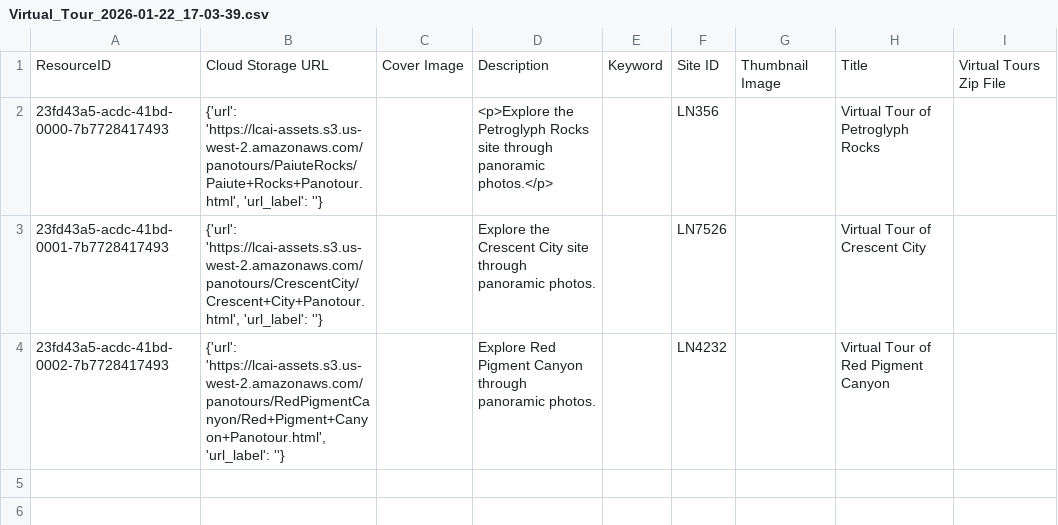
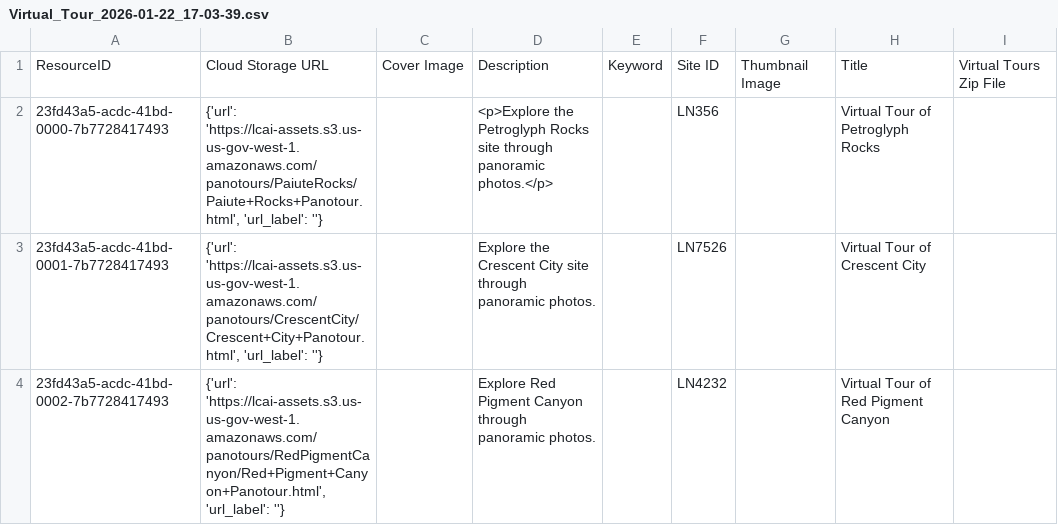
Before and after one commit to legiongis/lcai, a CSV file: pkg/business_data/export-hold/Virtual_Tour_2026-01-22_17-03-39.csv, drawn as a sheet.

Commit message:
asset url update in load files

```diff
--- a/pkg/business_data/export-hold/Virtual_Tour_2026-01-22_17-03-39.csv
+++ b/pkg/business_data/export-hold/Virtual_Tour_2026-01-22_17-03-39.csv
@@ -1,5 +1,5 @@
 ResourceID,Cloud Storage URL,Cover Image,Description,Keyword,Site ID,Thumbnail Image,Title,Virtual Tours Zip File
-23fd43a5-acdc-41bd-0000-7b7728417493,"{'url': 'https://lcai-assets.s3.us-west-2.amazonaws.com/panotours/PaiuteRocks/Paiute+Rocks+Panotour.html', 'url_label': ''}",,"<p>Explore the Petroglyph Rocks site through panoramic photos.</p>
-",,LN356,,Virtual Tour of Petroglyph Rocks,
-23fd43a5-acdc-41bd-0001-7b7728417493,"{'url': 'https://lcai-assets.s3.us-west-2.amazonaws.com/panotours/CrescentCity/Crescent+City+Panotour.html', 'url_label': ''}",,Explore the Crescent City site through panoramic photos.,,LN7526,,Virtual Tour of Crescent City,
-23fd43a5-acdc-41bd-0002-7b7728417493,"{'url': 'https://lcai-assets.s3.us-west-2.amazonaws.com/panotours/RedPigmentCanyon/Red+Pigment+Canyon+Panotour.html', 'url_label': ''}",, Explore Red Pigment Canyon through panoramic photos.,,LN4232,,Virtual Tour of Red Pigment Canyon,
+23fd43a5-acdc-41bd-0000-7b7728417493,"{'url': 'https://lcai-assets.s3.us-us-gov-west-1.amazonaws.com/panotours/PaiuteRocks/Paiute+Rocks+Panotour.html', 'url_label': ''}",,"<p>Explore the Petroglyph Rocks site through panoramic photos.</p>
+",,LN356,,Virtual Tour of Petroglyph Rocks,
+23fd43a5-acdc-41bd-0001-7b7728417493,"{'url': 'https://lcai-assets.s3.us-us-gov-west-1.amazonaws.com/panotours/CrescentCity/Crescent+City+Panotour.html', 'url_label': ''}",,Explore the Crescent City site through panoramic photos.,,LN7526,,Virtual Tour of Crescent City,
+23fd43a5-acdc-41bd-0002-7b7728417493,"{'url': 'https://lcai-assets.s3.us-us-gov-west-1.amazonaws.com/panotours/RedPigmentCanyon/Red+Pigment+Canyon+Panotour.html', 'url_label': ''}",, Explore Red Pigment Canyon through panoramic photos.,,LN4232,,Virtual Tour of Red Pigment Canyon,
```
Also changed, not shown: pkg/business_data/legacy/Round10-virtual-tours.csv, 1 other file.
